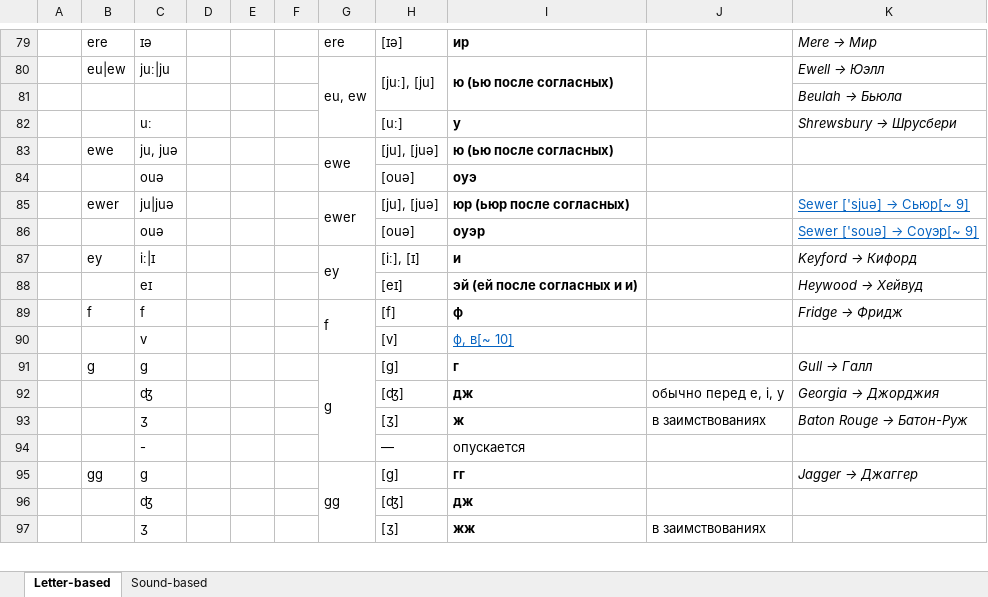
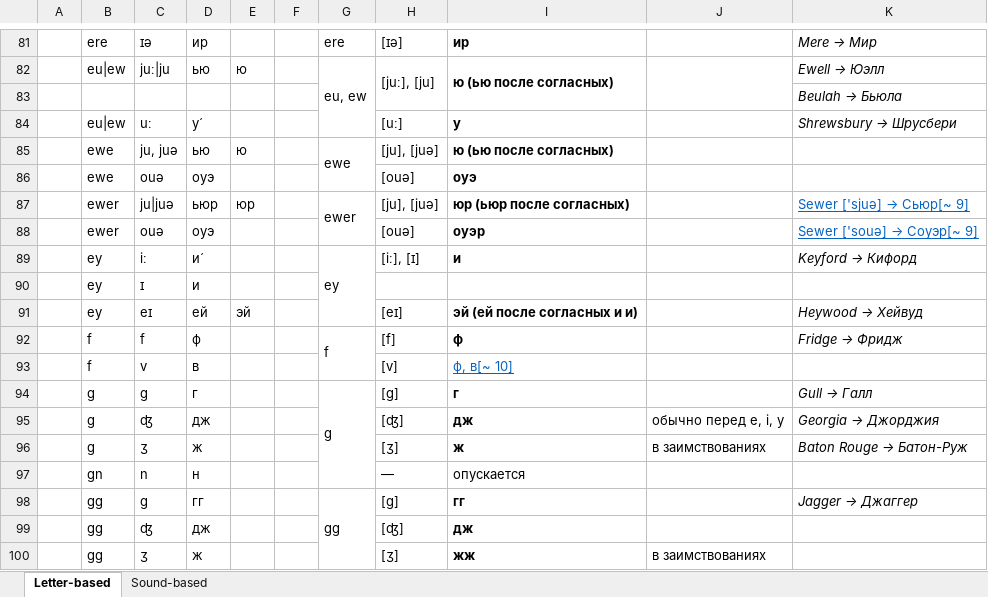
Before and after one commit to Hellerick/Ango-Russian_schoolhouse_transcription, an Excel workbook: Transcription rules.xlsx, sheet Letter-based, drawn as a sheet; only a part is shown, gaps mark what is left out; values as stored, in another font and other column widths than the file's, no borders; removed rows and columns are numbered as before the commit, all else as after; the diff covers the shown part only; the diff names each change by its address in the sheet, - before the commit and + after, or states it on an @@ line.

```diff
--- a/Transcription rules.xlsx (sheet Letter-based)
+++ b/Transcription rules.xlsx (sheet Letter-based)
-D81: (empty)
+D81: ир
-D82: (empty)
+D82: ью
-E82: (empty)
+E82: ю
-B84: (empty)
+B84: eu|ew
-D84: (empty)
+D84: у́
-D85: (empty)
+D85: ью
-E85: (empty)
+E85: ю
-B86: (empty)
+B86: ewe
-D86: (empty)
+D86: оуэ
-D87: (empty)
+D87: ьюр
-E87: (empty)
+E87: юр
-B88: (empty)
+B88: ewer
-D88: (empty)
+D88: оуэ
-C89: iː|ɪ
+C89: iː
-D89: (empty)
+D89: и́
+row 90:  | ey | ɪ | и
-B91: (empty)
+B91: ey
-D91: (empty)
+D91: ей
-E91: (empty)
+E91: эй
-D92: (empty)
+D92: ф
-B93: (empty)
+B93: f
-D93: (empty)
+D93: в
-D94: (empty)
+D94: г
-B95:B96: (empty)
+B95:B96: g
-D95: (empty)
+D95: дж
-D96: (empty)
+D96: ж
-row 94:  |  | - |  |  |  |  | — | опускается
+row 97:  | gn | n | н |  |  |  | — | опускается
-D98: (empty)
+D98: гг
-B99:B100: (empty)
+B99:B100: gg
-D99: (empty)
+D99: дж
-D100: (empty)
+D100: ж
```
Also changed, not shown: 11 added rows, 4 removed rows and 133 edited cells elsewhere in this sheet.
